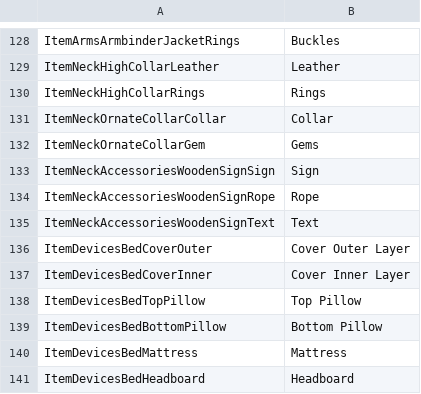
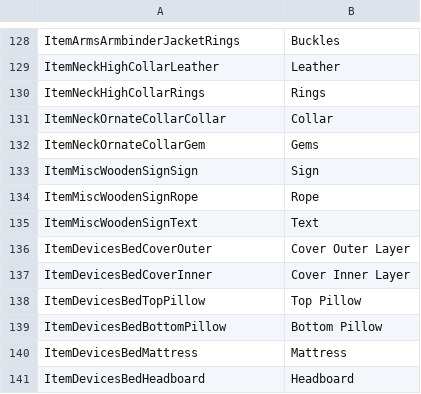
Before and after one commit to ace-1331/Bondage-College, a CSV file: BondageClub/Assets/Female3DCG/LayerNames.csv, drawn as a sheet; only a part is shown, gaps mark what is left out.

```diff
--- a/BondageClub/Assets/Female3DCG/LayerNames.csv
+++ b/BondageClub/Assets/Female3DCG/LayerNames.csv
@@ -132,5 +132,5 @@ ItemNeckOrnateCollarCollar,Collar
 ItemNeckOrnateCollarGem,Gems
-ItemNeckAccessoriesWoodenSignSign,Sign
-ItemNeckAccessoriesWoodenSignRope,Rope
-ItemNeckAccessoriesWoodenSignText,Text
+ItemMiscWoodenSignSign,Sign
+ItemMiscWoodenSignRope,Rope
+ItemMiscWoodenSignText,Text
 ItemDevicesBedCoverOuter,Cover Outer Layer
```
Also changed, not shown: BondageClub/Assets/Female3DCG/Female3DCG.csv, 8 other files.
